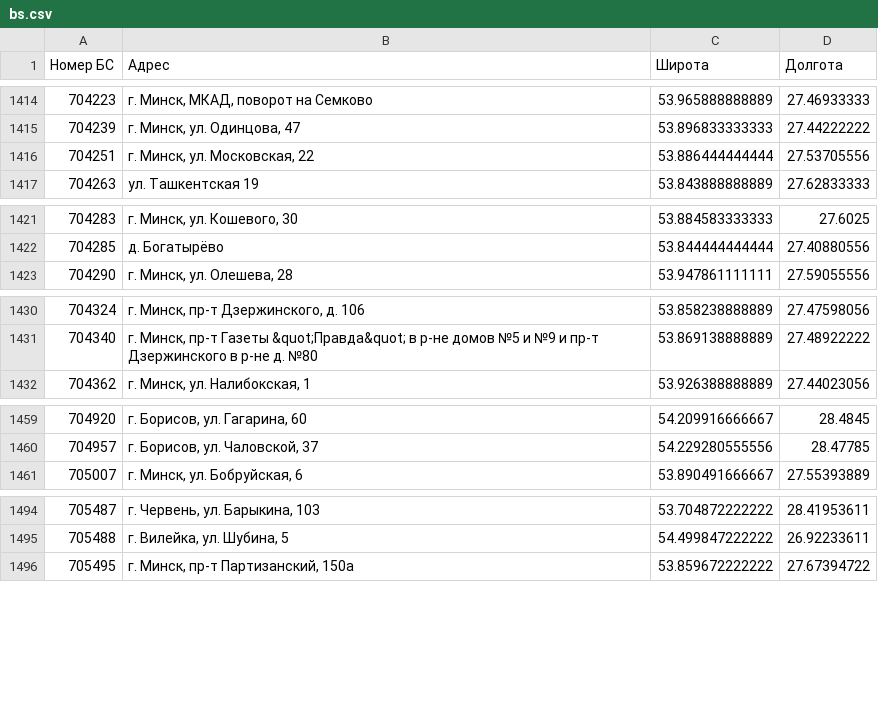
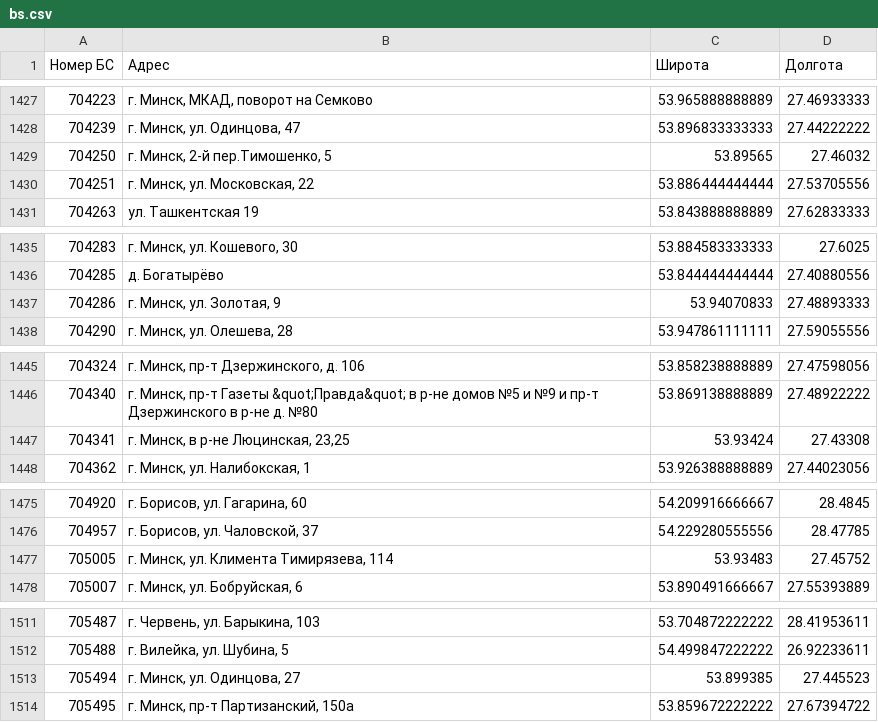
Before and after one commit to BYCellDatabase/beCloud, a CSV file: bs.csv, drawn as a sheet; only a part is shown, gaps mark what is left out; the diff covers the shown part only.

```diff
--- a/bs.csv
+++ b/bs.csv
@@ -1415,2 +1428,3 @@
 704239,"г. Минск, ул. Одинцова, 47",53.896833333333,27.44222222
+704250,"г. Минск, 2-й пер.Тимошенко, 5",53.89565,27.46032
 704251,"г. Минск, ул. Московская, 22",53.886444444444,27.53705556
@@ -1422,2 +1436,3 @@
 704285,д. Богатырёво,53.844444444444,27.40880556
+704286,"г. Минск, ул. Золотая, 9",53.94070833,27.48893333
 704290,"г. Минск, ул. Олешева, 28",53.947861111111,27.59055556
@@ -1431,2 +1446,3 @@
 704340,"г. Минск, пр-т Газеты &quot;Правда&quot; в р-не домов №5 и №9 и пр-т Дзержинского в р-не д. №80",53.869138888889,27.48922222
+704341,"г. Минск, в р-не Люцинская, 23,25",53.93424,27.43308
 704362,"г. Минск, ул. Налибокская, 1",53.926388888889,27.44023056
@@ -1460,2 +1476,3 @@
 704957,"г. Борисов, ул. Чаловской, 37",54.229280555556,28.47785
+705005,"г. Минск, ул. Климента Тимирязева, 114",53.93483,27.45752
 705007,"г. Минск, ул. Бобруйская, 6",53.890491666667,27.55393889
@@ -1495,2 +1512,3 @@
 705488,"г. Вилейка, ул. Шубина, 5",54.499847222222,26.92233611
+705494,"г. Минск, ул. Одинцова, 27",53.899385,27.445523
 705495,"г. Минск, пр-т Партизанский, 150а",53.859672222222,27.67394722
```
Also changed, not shown: 13 added rows elsewhere in this file.
